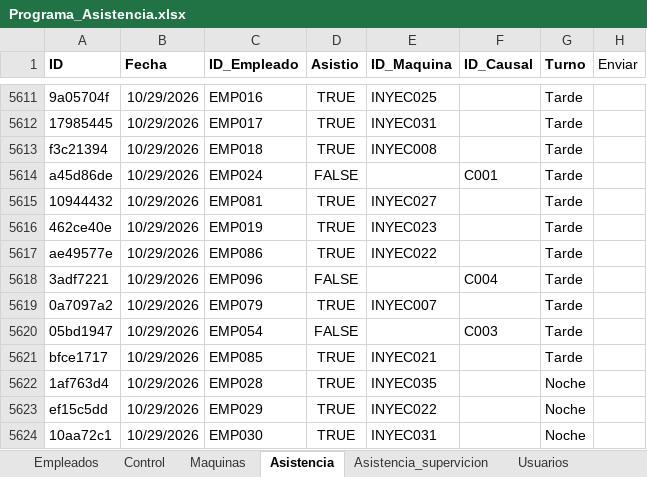
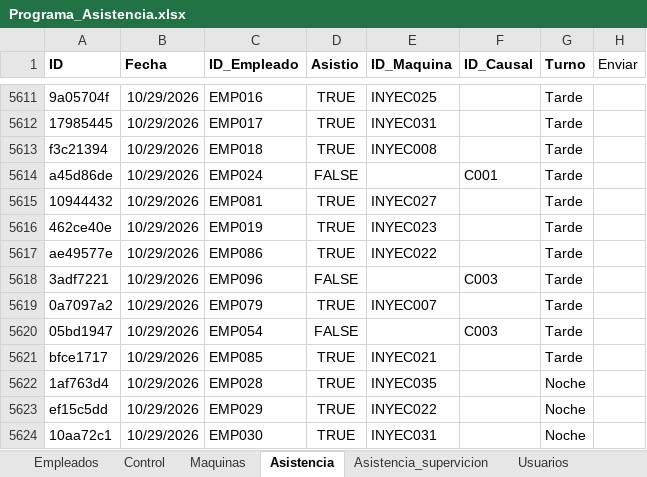
Before and after one commit to KevinQuimbayo/dashboard-merciko-data, an Excel workbook: Programa_Asistencia.xlsx, sheet Asistencia, drawn as a sheet; only a part is shown, gaps mark what is left out; values as stored, in another font and other column widths than the file's, no borders; table styles not drawn; the diff names each change by its address in the sheet, - before the commit and + after, or states it on an @@ line.

Commit message:
Sync - 2026-10-30 09:33

```diff
--- a/Programa_Asistencia.xlsx (sheet Asistencia)
+++ b/Programa_Asistencia.xlsx (sheet Asistencia)
-F5618 (ID_Causal): C004
+F5618 (ID_Causal): C003
```
